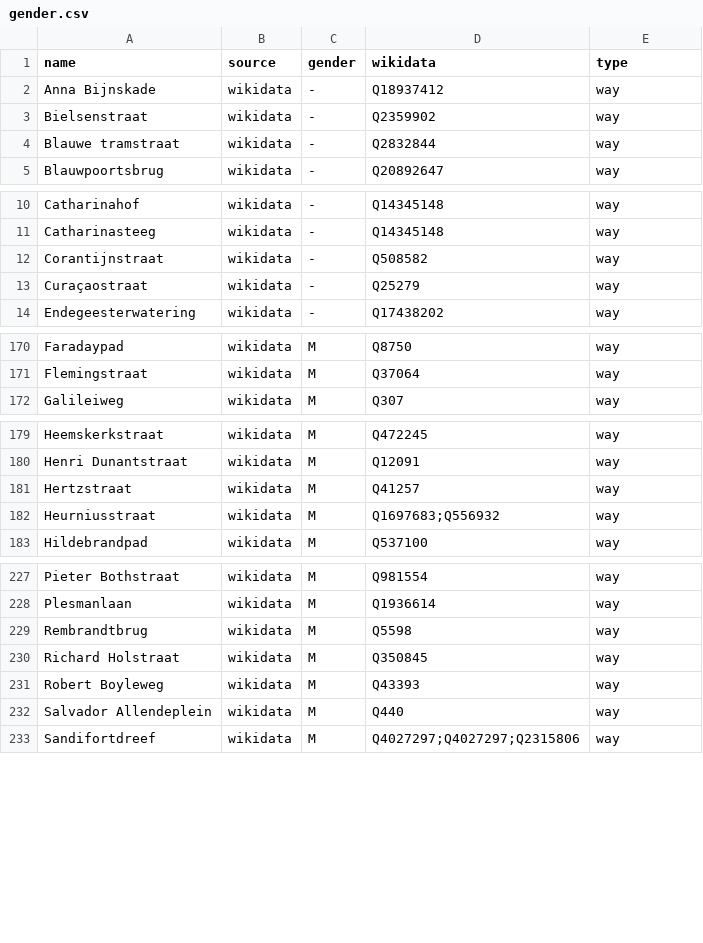
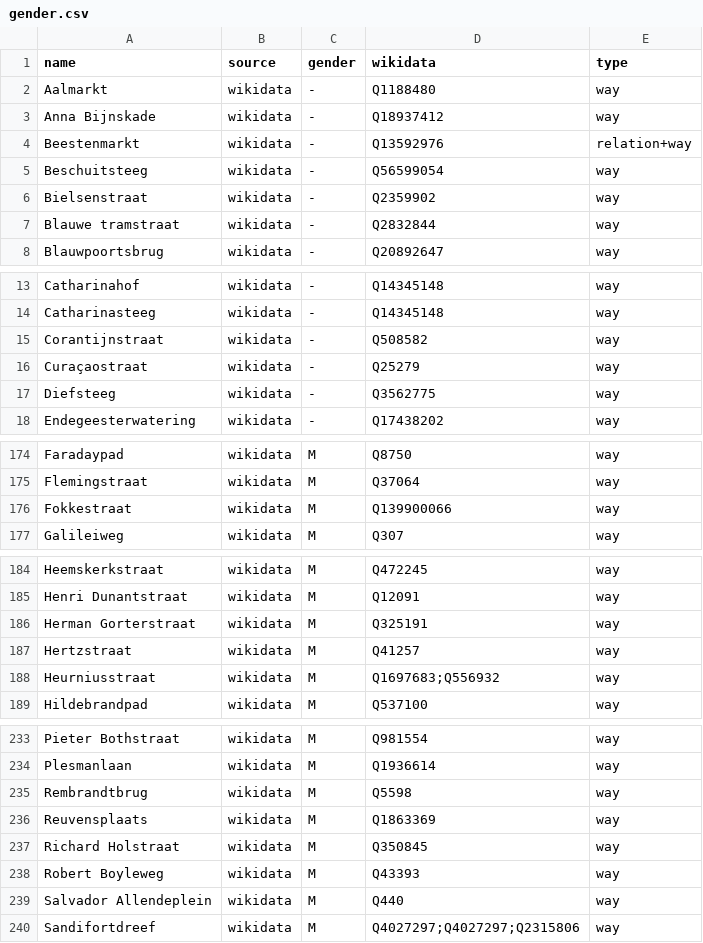
Before and after one commit to EqualStreetNames/equalstreetnames-leiden, a CSV file: data/gender.csv, drawn as a sheet; only a part is shown, gaps mark what is left out; the diff covers the shown part only; the diff names each change by its address in the sheet, - before the commit and + after, or states it on an @@ line.

```diff
--- a/data/gender.csv
+++ b/data/gender.csv
+row 2: Aalmarkt | wikidata | - | Q1188480 | way
+row 4: Beestenmarkt | wikidata | - | Q13592976 | relation+way
+row 5: Beschuitsteeg | wikidata | - | Q56599054 | way
+row 17: Diefsteeg | wikidata | - | Q3562775 | way
+row 176: Fokkestraat | wikidata | M | Q139900066 | way
+row 186: Herman Gorterstraat | wikidata | M | Q325191 | way
+row 236: Reuvensplaats | wikidata | M | Q1863369 | way
```
Also changed, not shown: 1 edited cell elsewhere in this file, data/other.csv, 3 other files.
